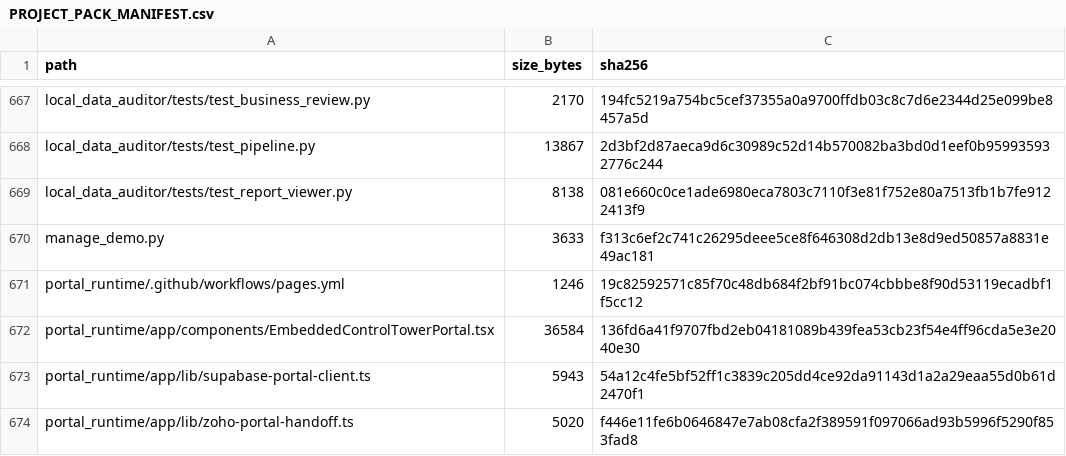
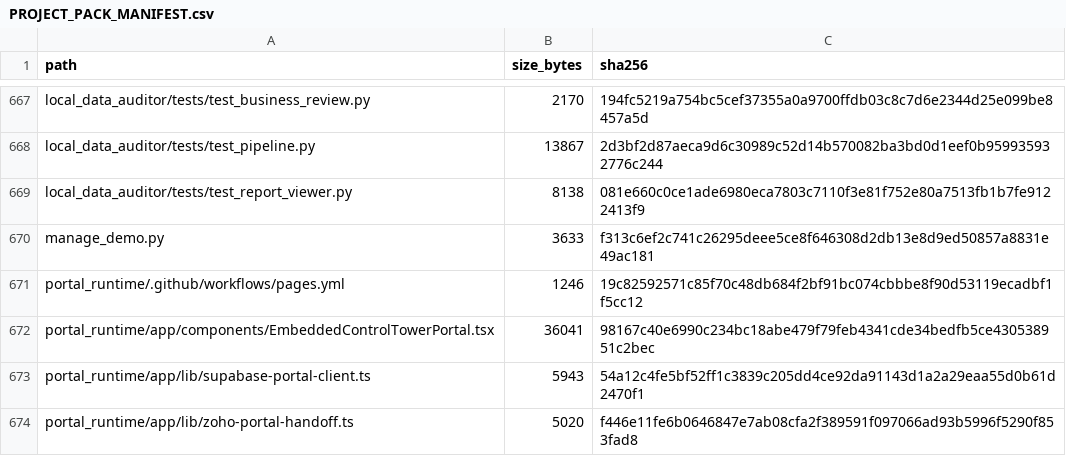
Before and after one commit to ABG-GROUPIT/abnah-control-tower-workbench, a CSV file: project-pack/PROJECT_PACK_MANIFEST.csv, drawn as a sheet; only a part is shown, gaps mark what is left out.

```diff
--- a/project-pack/PROJECT_PACK_MANIFEST.csv
+++ b/project-pack/PROJECT_PACK_MANIFEST.csv
@@ -671,3 +671,3 @@ manage_demo.py,3633,f313c6ef2c741c26295deee5ce8f646308d2db13e8d9ed50857a8831e49a
 portal_runtime/.github/workflows/pages.yml,1246,19c82592571c85f70c48db684f2bf91bc074cbbbe8f90d53119ecadbf1f5cc12
-portal_runtime/app/components/EmbeddedControlTowerPortal.tsx,36584,136fd6a41f9707fbd2eb04181089b439fea53cb23f54e4ff96cda5e3e2040e30
+portal_runtime/app/components/EmbeddedControlTowerPortal.tsx,36041,98167c40e6990c234bc18abe479f79feb4341cde34bedfb5ce430538951c2bec
 portal_runtime/app/lib/supabase-portal-client.ts,5943,54a12c4fe5bf52ff1c3839c205dd4ce92da91143d1a2a29eaa55d0b61d2470f1
```
Also changed, not shown: 3 other files.
